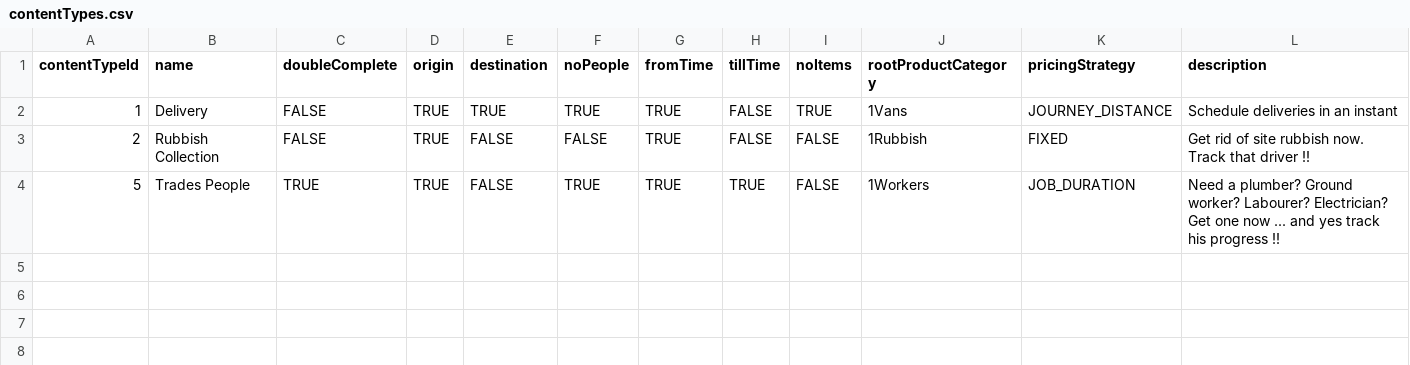
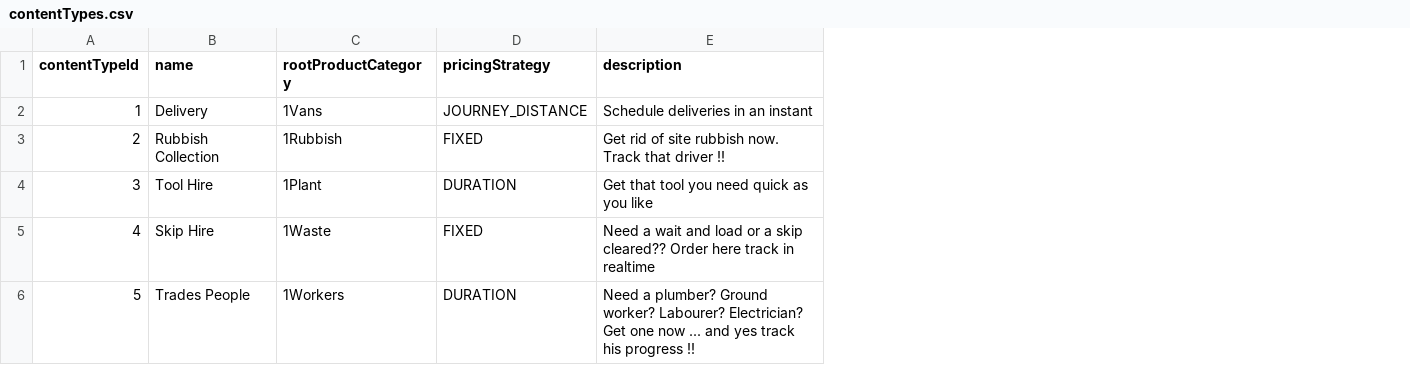
Before and after one commit to GmeduoyeClaymore/viewserver, a CSV file: viewserver-shotgun/src/main/resources/data/contentTypes.csv, drawn as a sheet; removed rows and columns are numbered as before the commit, all else as after; the diff names each change by its address in the sheet, - before the commit and + after, or states it on an @@ line.

Commit message:
UI broadly working after removing content type fields

```diff
--- a/viewserver-shotgun/src/main/resources/data/contentTypes.csv
+++ b/viewserver-shotgun/src/main/resources/data/contentTypes.csv
-column C (doubleComplete), rows 2-4: FALSE | FALSE | TRUE
-column D (origin), rows 2-4: all TRUE
-column E (destination), rows 2-4: TRUE | FALSE | FALSE
-column F (noPeople), rows 2-4: TRUE | FALSE | TRUE
-column G (fromTime), rows 2-4: all TRUE
-column H (tillTime), rows 2-4: FALSE | FALSE | TRUE
-column I (noItems), rows 2-4: TRUE | FALSE | FALSE
+row 4: 3 | Tool Hire | 1Plant | DURATION | Get that tool you need quick as you like
+row 5: 4 | Skip Hire | 1Waste | FIXED | Need a wait and load or a skip cleared?? Order here track in realtime
-D6 (pricingStrategy): JOB_DURATION
+D6 (pricingStrategy): DURATION
```
Also changed, not shown: 57 other files.
